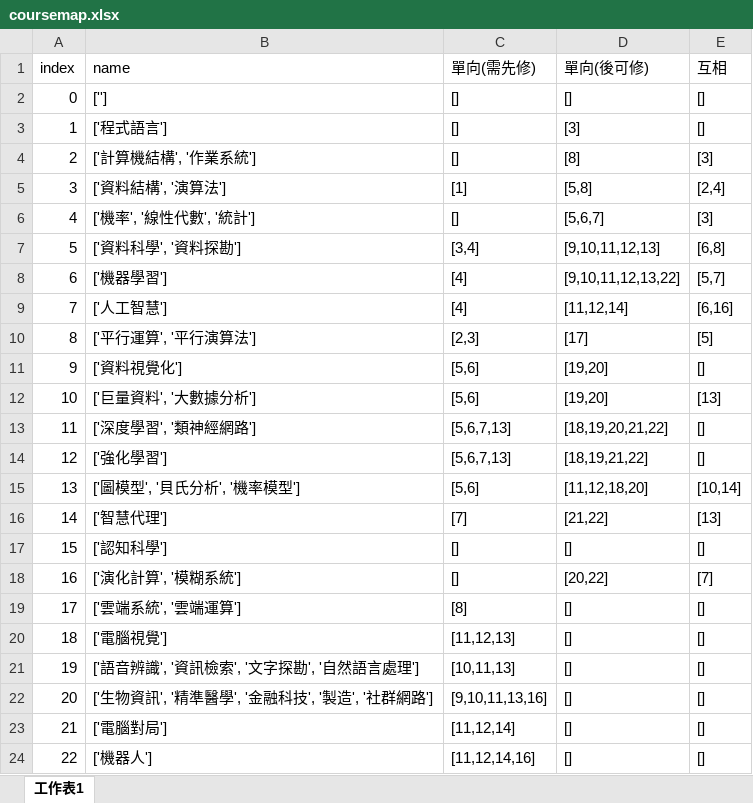
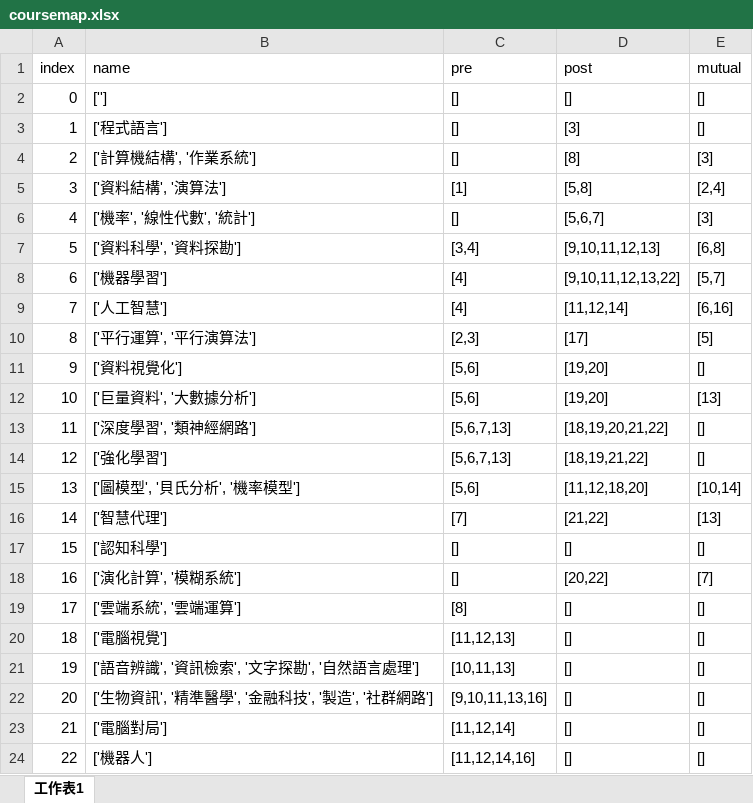
Before and after one commit to Yuiizui/DataBase, an Excel workbook: FlaskWebProject1/FlaskWebProject1/coursemap.xlsx, sheet 工作表1, drawn as a sheet; values as stored, in another font and other column widths than the file's, no borders; charts and pictures not drawn; the diff names each change by its address in the sheet, - before the commit and + after, or states it on an @@ line.

Commit message:
print_whole_table

```diff
--- a/FlaskWebProject1/FlaskWebProject1/coursemap.xlsx (sheet 工作表1)
+++ b/FlaskWebProject1/FlaskWebProject1/coursemap.xlsx (sheet 工作表1)
-C1: 單向(需先修)
+C1: pre
-D1: 單向(後可修)
+D1: post
-E1: 互相
+E1: mutual
```
Also changed, not shown: 2 other files.
